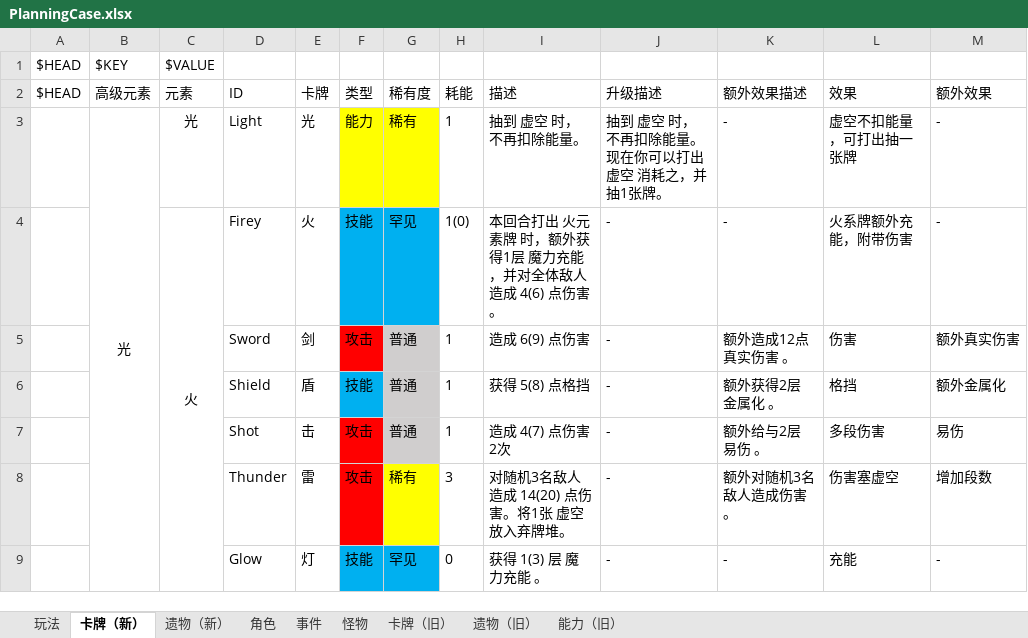
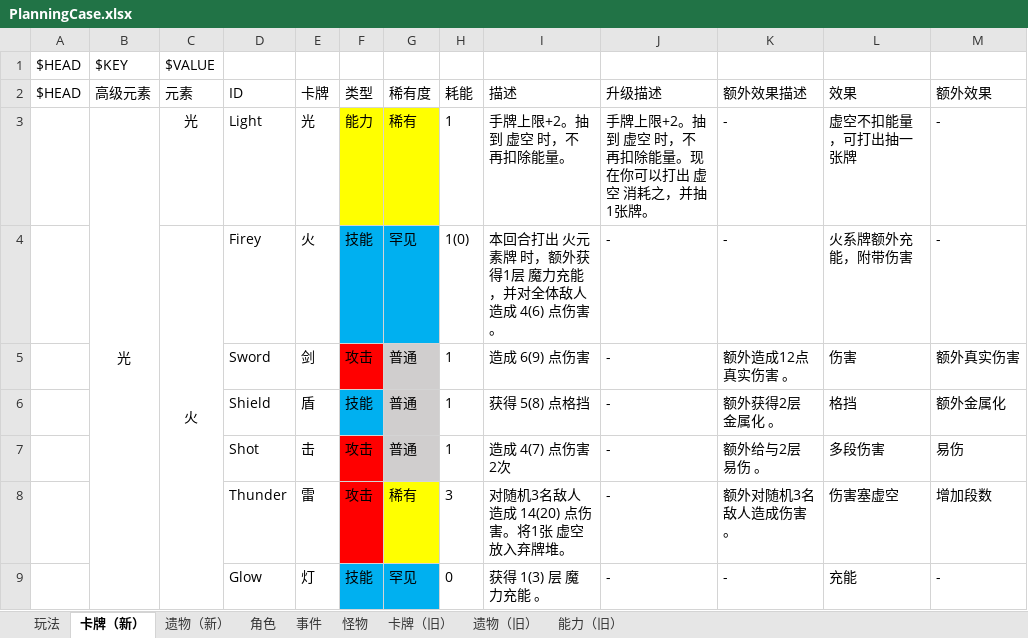
Before and after one commit to tuzishu/KinomotoSakuraMod, an Excel workbook: Excel/PlanningCase.xlsx, sheet 卡牌（新）, drawn as a sheet; only a part is shown; values as stored, in another font and other column widths than the file's, no borders; the diff names each change by its address in the sheet, - before the commit and + after, or states it on an @@ line.

```diff
--- a/Excel/PlanningCase.xlsx (sheet 卡牌（新）)
+++ b/Excel/PlanningCase.xlsx (sheet 卡牌（新）)
-I3 (描述): 抽到 虚空 时，不再扣除能量。
+I3 (描述): 手牌上限+2。抽到 虚空 时，不再扣除能量。
-J3 (升级描述): 抽到 虚空 时，不再扣除能量。现在你可以打出 虚空 消耗之，并抽1张牌。
+J3 (升级描述): 手牌上限+2。抽到 虚空 时，不再扣除能量。现在你可以打出 虚空 消耗之，并抽1张牌。
```
Also changed, not shown: 6 other files.
